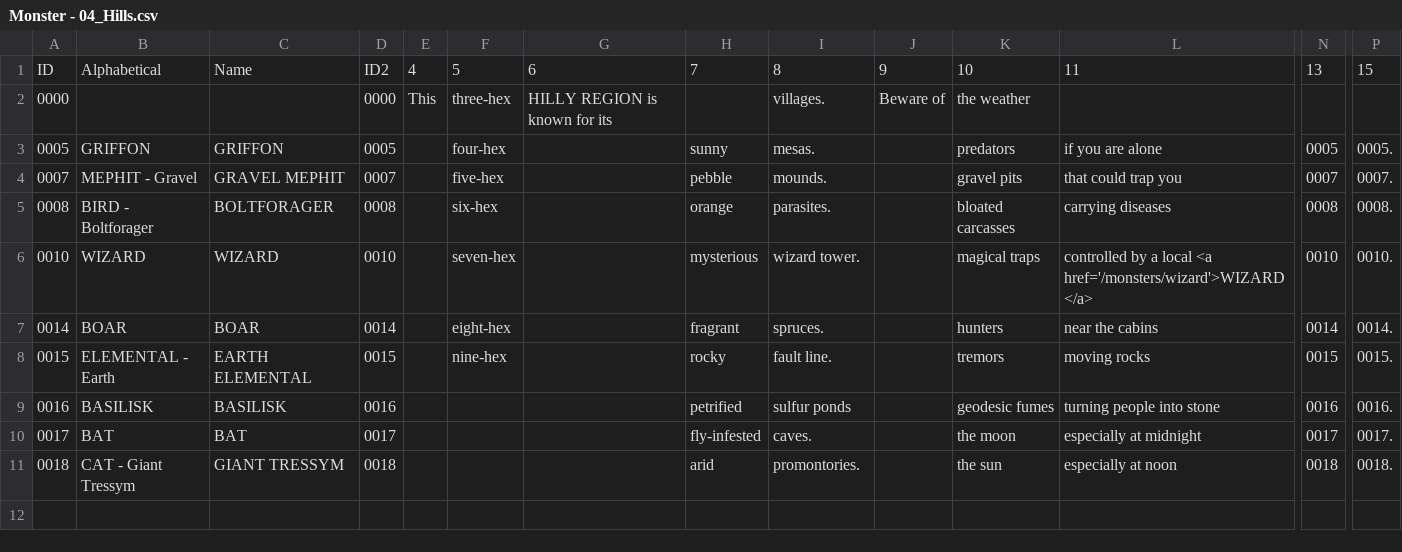
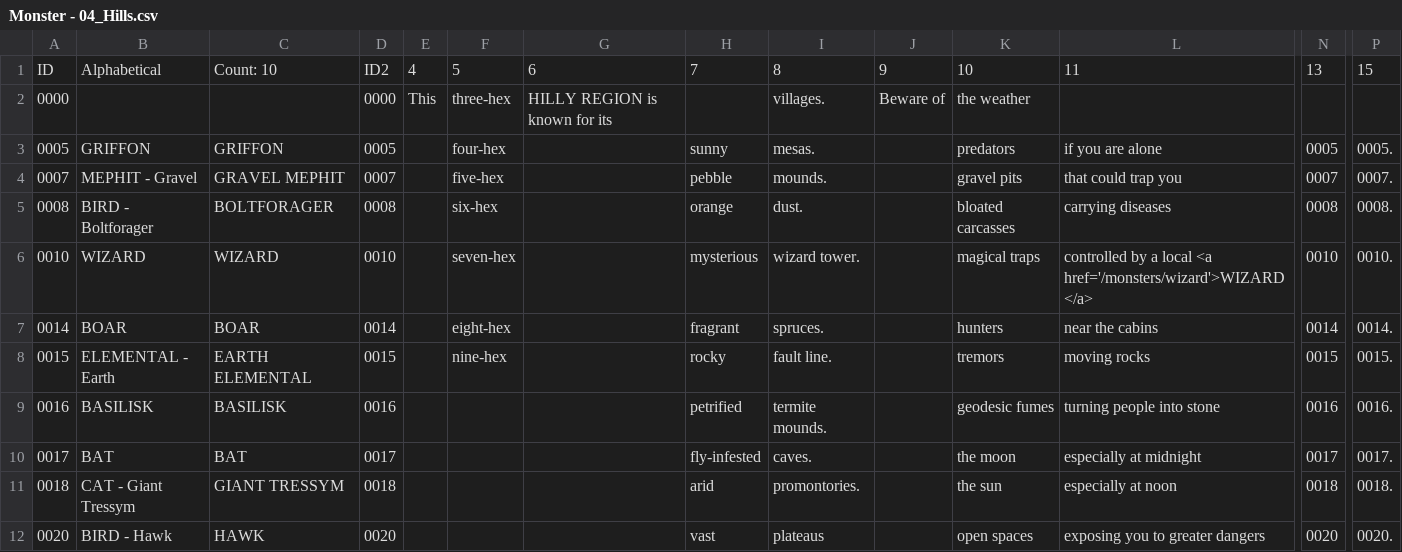
Before and after one commit to SaltyGoo/saltygoo.github.io, a CSV file: CSV/Monster - 04_Hills.csv, drawn as a sheet; only a part is shown, gaps mark what is left out; rows hold the shown columns only; the diff names each change by its address in the sheet, - before the commit and + after, or states it on an @@ line.

Commit message:
hawk

```diff
--- a/CSV/Monster - 04_Hills.csv
+++ b/CSV/Monster - 04_Hills.csv
-C1: Name
+C1: Count: 10
-I5: parasites.
+I5: dust.
-I9: sulfur ponds
+I9: termite mounds.
+row 12: 0020 | BIRD - Hawk | HAWK | 0020 |  |  |  | vast | plateaus |  | open spaces | exposing you to greater dangers | 0020 | 0020.
```
Also changed, not shown: CSV/Monster - 01_Arctic.csv, CSV/Monster - 02_Desert.csv, 3 other files.
